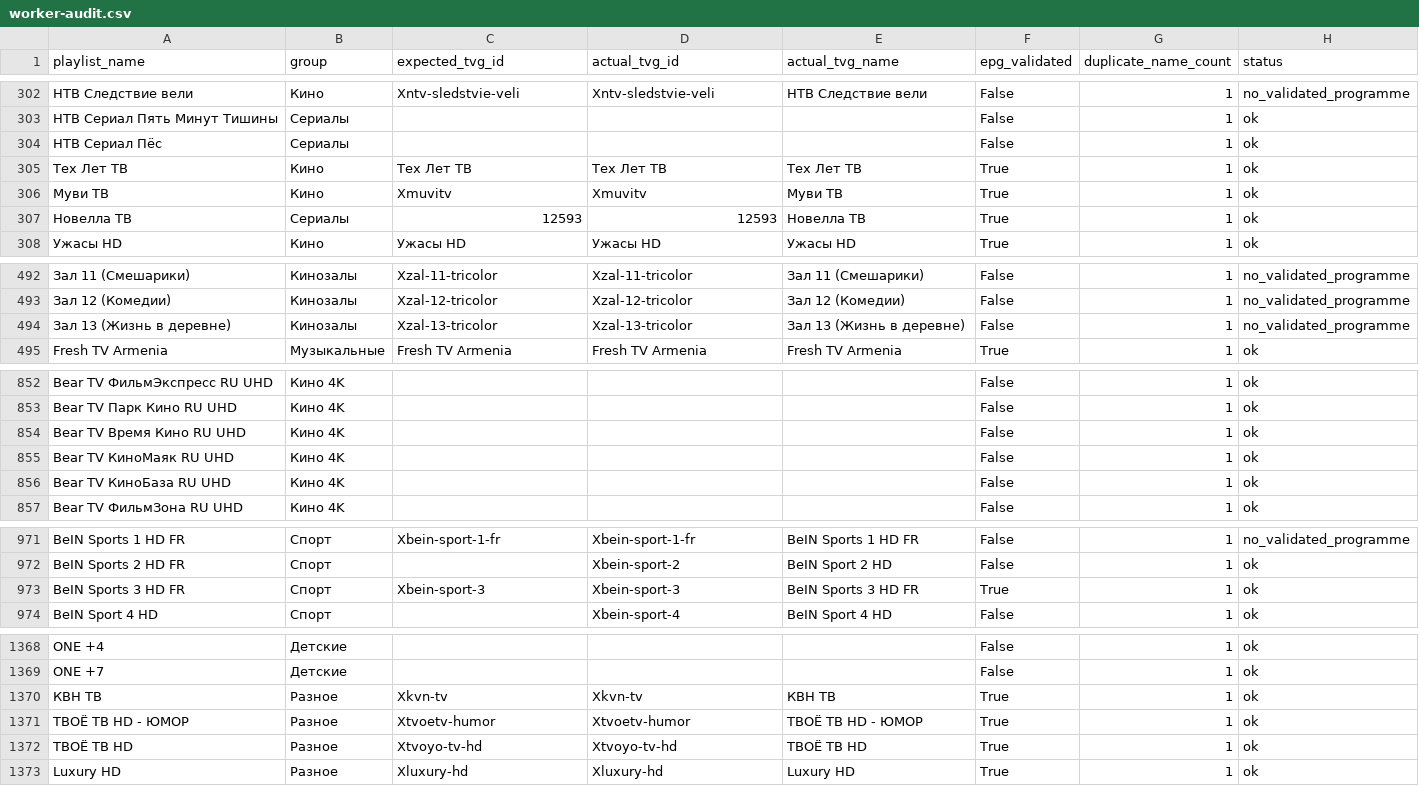
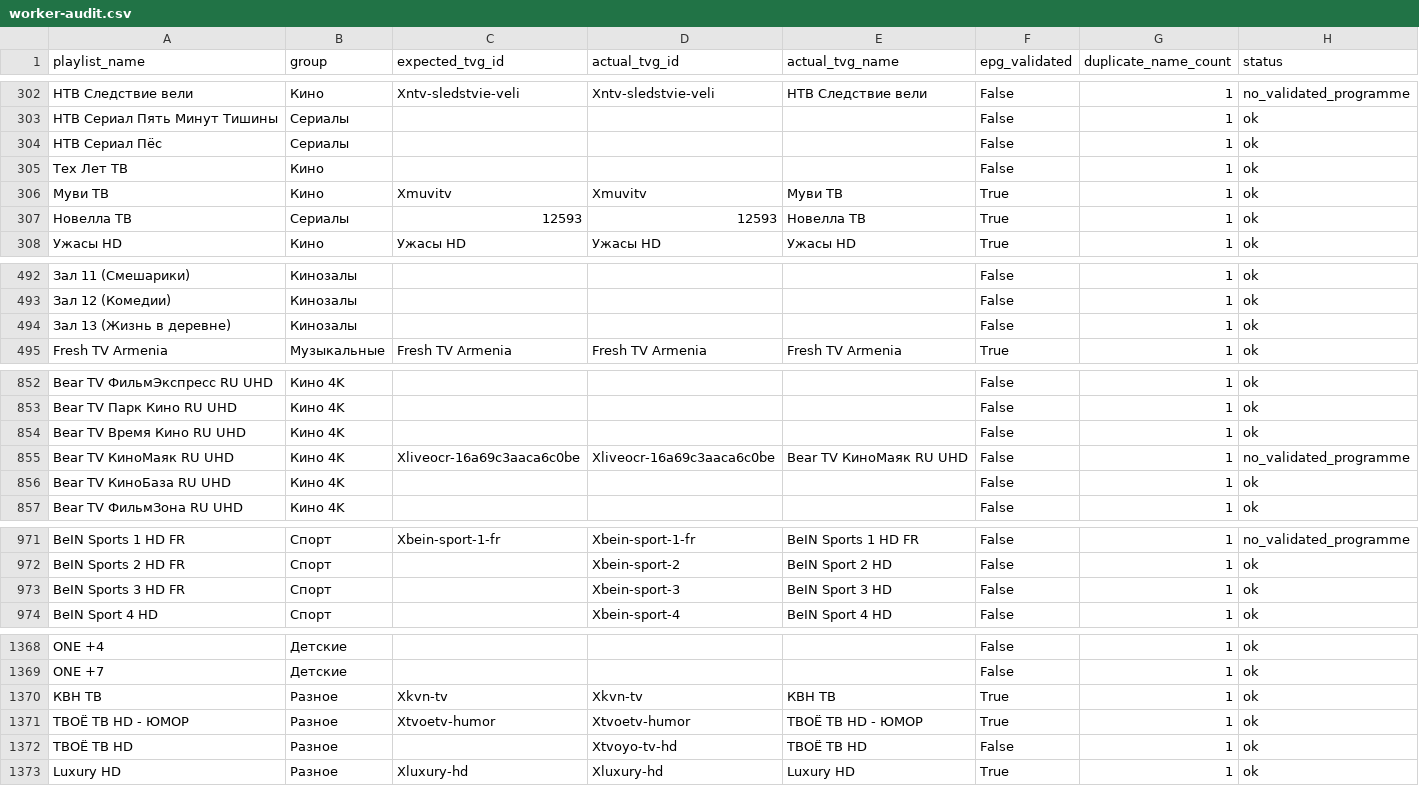
Before and after one commit to peter96son/iptv-epg-builder, a CSV file: output/worker-audit.csv, drawn as a sheet; only a part is shown, gaps mark what is left out; the diff covers the shown part only; the diff names each change by its address in the sheet, - before the commit and + after, or states it on an @@ line.

```diff
--- a/output/worker-audit.csv
+++ b/output/worker-audit.csv
-C305 (expected_tvg_id): Тех Лет ТВ
+C305 (expected_tvg_id): (empty)
-D305 (actual_tvg_id): Тех Лет ТВ
+D305 (actual_tvg_id): (empty)
-E305 (actual_tvg_name): Тех Лет ТВ
+E305 (actual_tvg_name): (empty)
-F305 (epg_validated): True
+F305 (epg_validated): False
-C492 (expected_tvg_id): Xzal-11-tricolor
+C492 (expected_tvg_id): (empty)
-D492 (actual_tvg_id): Xzal-11-tricolor
+D492 (actual_tvg_id): (empty)
-E492 (actual_tvg_name): Зал 11 (Смешарики)
+E492 (actual_tvg_name): (empty)
-H492:H494 (status): no_validated_programme
+H492:H494 (status): ok
-C493 (expected_tvg_id): Xzal-12-tricolor
+C493 (expected_tvg_id): (empty)
-D493 (actual_tvg_id): Xzal-12-tricolor
+D493 (actual_tvg_id): (empty)
-E493 (actual_tvg_name): Зал 12 (Комедии)
+E493 (actual_tvg_name): (empty)
-C494 (expected_tvg_id): Xzal-13-tricolor
+C494 (expected_tvg_id): (empty)
-D494 (actual_tvg_id): Xzal-13-tricolor
+D494 (actual_tvg_id): (empty)
-E494 (actual_tvg_name): Зал 13 (Жизнь в деревне)
+E494 (actual_tvg_name): (empty)
-C855 (expected_tvg_id): (empty)
+C855 (expected_tvg_id): Xliveocr-16a69c3aaca6c0be
-D855 (actual_tvg_id): (empty)
+D855 (actual_tvg_id): Xliveocr-16a69c3aaca6c0be
-E855 (actual_tvg_name): (empty)
+E855 (actual_tvg_name): Bear TV КиноМаяк RU UHD
-H855 (status): ok
+H855 (status): no_validated_programme
-C973 (expected_tvg_id): Xbein-sport-3
+C973 (expected_tvg_id): (empty)
-E973 (actual_tvg_name): BeIN Sports 3 HD FR
+E973 (actual_tvg_name): BeIN Sport 3 HD
-F973 (epg_validated): True
+F973 (epg_validated): False
-C1372 (expected_tvg_id): Xtvoyo-tv-hd
+C1372 (expected_tvg_id): (empty)
-F1372 (epg_validated): True
+F1372 (epg_validated): False
```
Also changed, not shown: 42 edited cells elsewhere in this file, output/worker-audit-gaps.csv, 2 other files.
